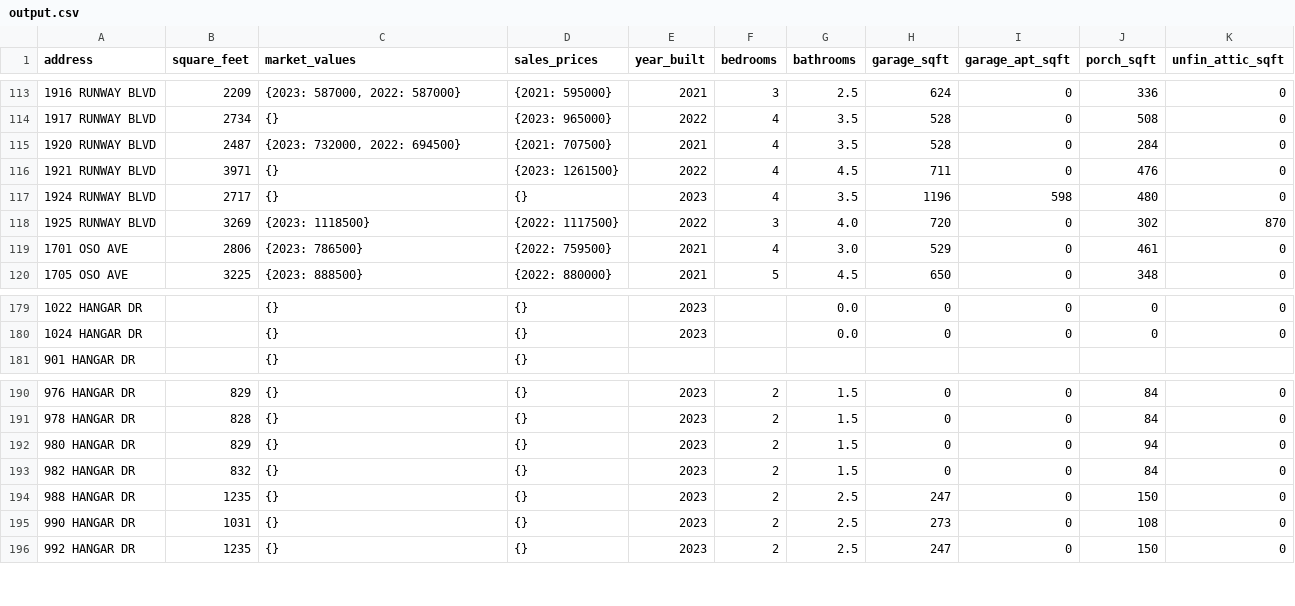
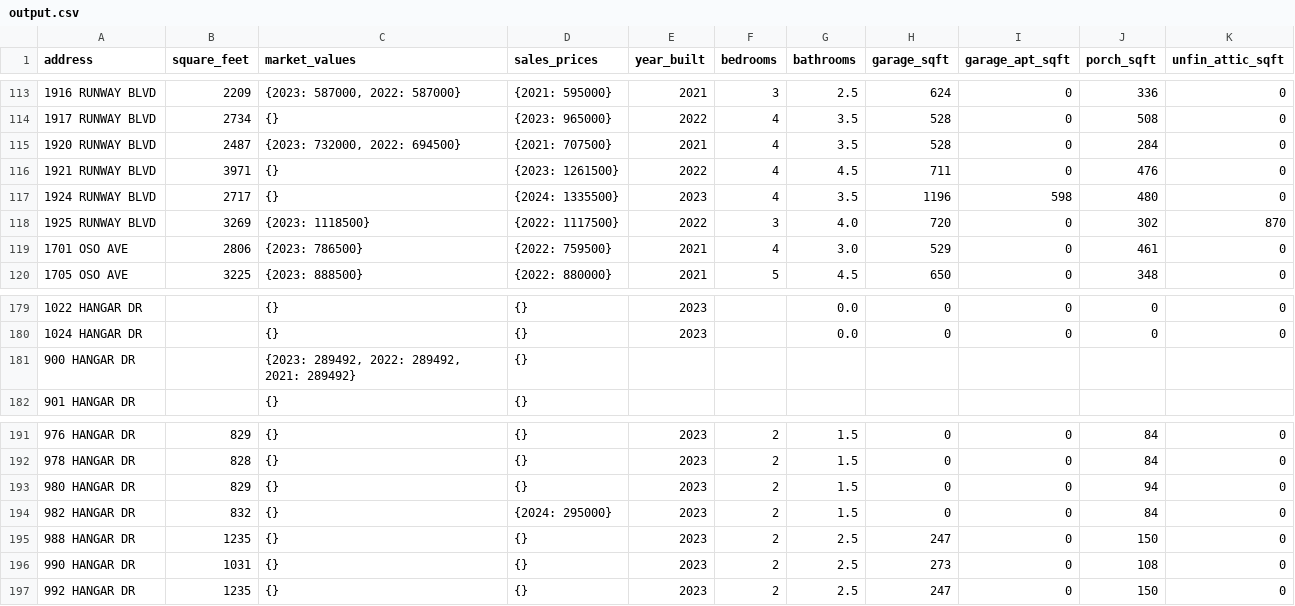
Before and after one commit to jason-christopher/Wheeler_Home_Values, a CSV file: output.csv, drawn as a sheet; only a part is shown, gaps mark what is left out.

Commit message:
Updated for run on 2-12-24

```diff
--- a/output.csv
+++ b/output.csv
@@ -116,3 +116,3 @@ address,square_feet,market_values,sales_prices,year_built,bedrooms,bathrooms,gar
 1921 RUNWAY BLVD,3971,{},{2023: 1261500},2022,4,4.5,711,0,476,0
-1924 RUNWAY BLVD,2717,{},{},2023,4,3.5,1196,598,480,0
+1924 RUNWAY BLVD,2717,{},{2024: 1335500},2023,4,3.5,1196,598,480,0
 1925 RUNWAY BLVD,3269,{2023: 1118500},{2022: 1117500},2022,3,4.0,720,0,302,870
@@ -180,2 +180,3 @@ address,square_feet,market_values,sales_prices,year_built,bedrooms,bathrooms,gar
 1024 HANGAR DR,,{},{},2023,,0.0,0,0,0,0
+900 HANGAR DR,,"{2023: 289492, 2022: 289492, 2021: 289492}",{},,,,,,,
 901 HANGAR DR,,{},{},,,,,,,
@@ -192,3 +193,3 @@ address,square_feet,market_values,sales_prices,year_built,bedrooms,bathrooms,gar
 980 HANGAR DR,829,{},{},2023,2,1.5,0,0,94,0
-982 HANGAR DR,832,{},{},2023,2,1.5,0,0,84,0
+982 HANGAR DR,832,{},{2024: 295000},2023,2,1.5,0,0,84,0
 988 HANGAR DR,1235,{},{},2023,2,2.5,247,0,150,0
```
